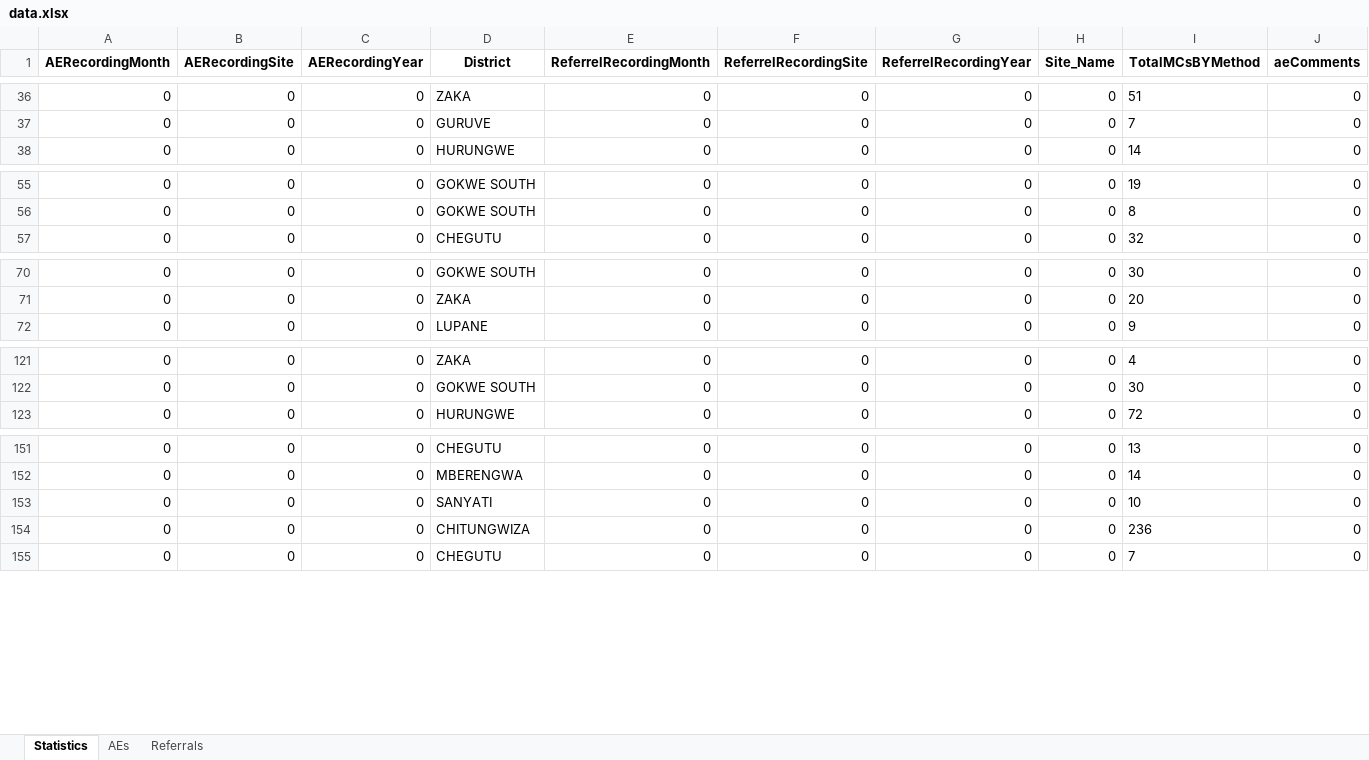
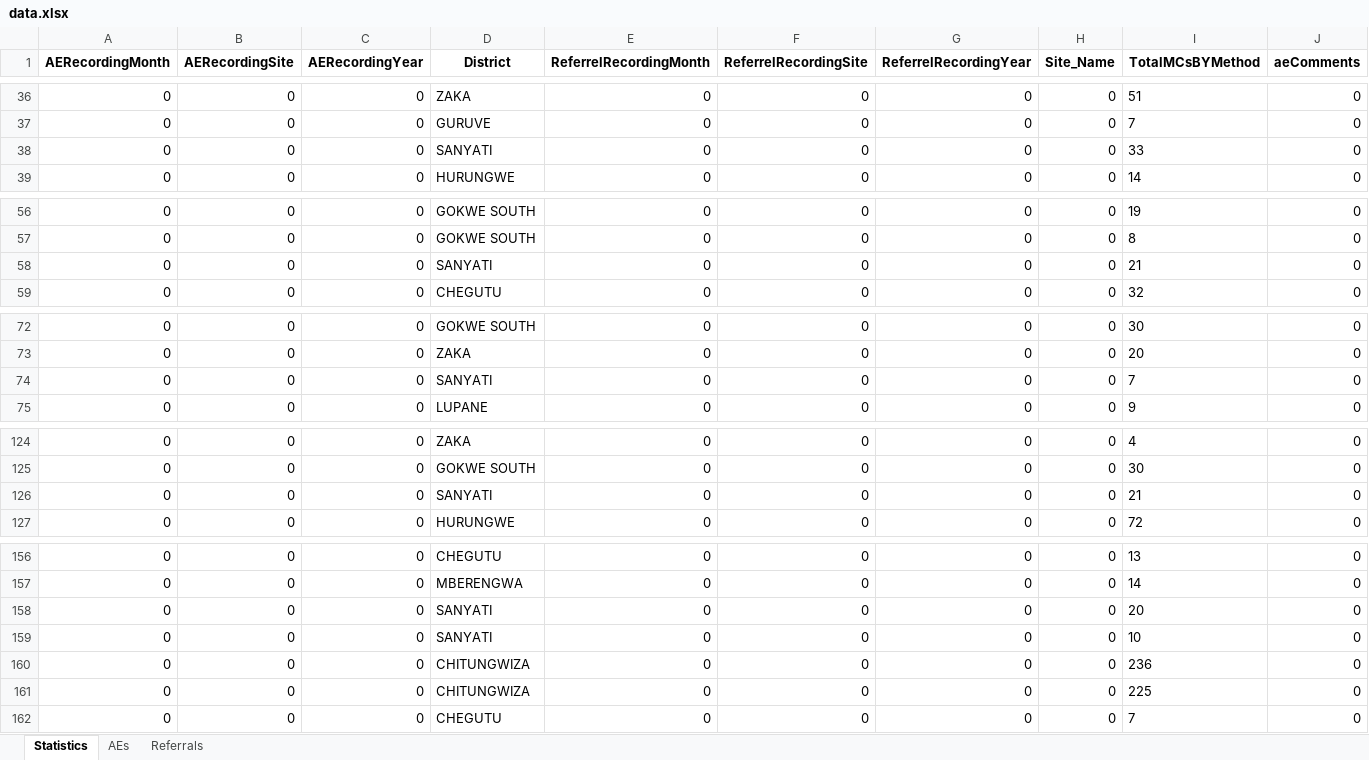
Before and after one commit to ashleymutenha/zazicProgrammaticReport, an Excel workbook: data.xlsx, sheet Statistics, drawn as a sheet; only a part is shown, gaps mark what is left out; values as stored, in another font and other column widths than the file's, no borders; rows hold the shown columns only; the diff covers the shown part only; the diff names each change by its address in the sheet, - before the commit and + after, or states it on an @@ line.

```diff
--- a/data.xlsx (sheet Statistics)
+++ b/data.xlsx (sheet Statistics)
+row 38: 0 | 0 | 0 | SANYATI | 0 | 0 | 0 | 0 | 33 | 0
+row 58: 0 | 0 | 0 | SANYATI | 0 | 0 | 0 | 0 | 21 | 0
+row 74: 0 | 0 | 0 | SANYATI | 0 | 0 | 0 | 0 | 7 | 0
+row 126: 0 | 0 | 0 | SANYATI | 0 | 0 | 0 | 0 | 21 | 0
+row 158: 0 | 0 | 0 | SANYATI | 0 | 0 | 0 | 0 | 20 | 0
+row 161: 0 | 0 | 0 | CHITUNGWIZA | 0 | 0 | 0 | 0 | 225 | 0
```
Also changed, not shown: 1 added row elsewhere in this sheet, ZDIPlookup.xlsx, generalDF.xlsx, 7 other files.
